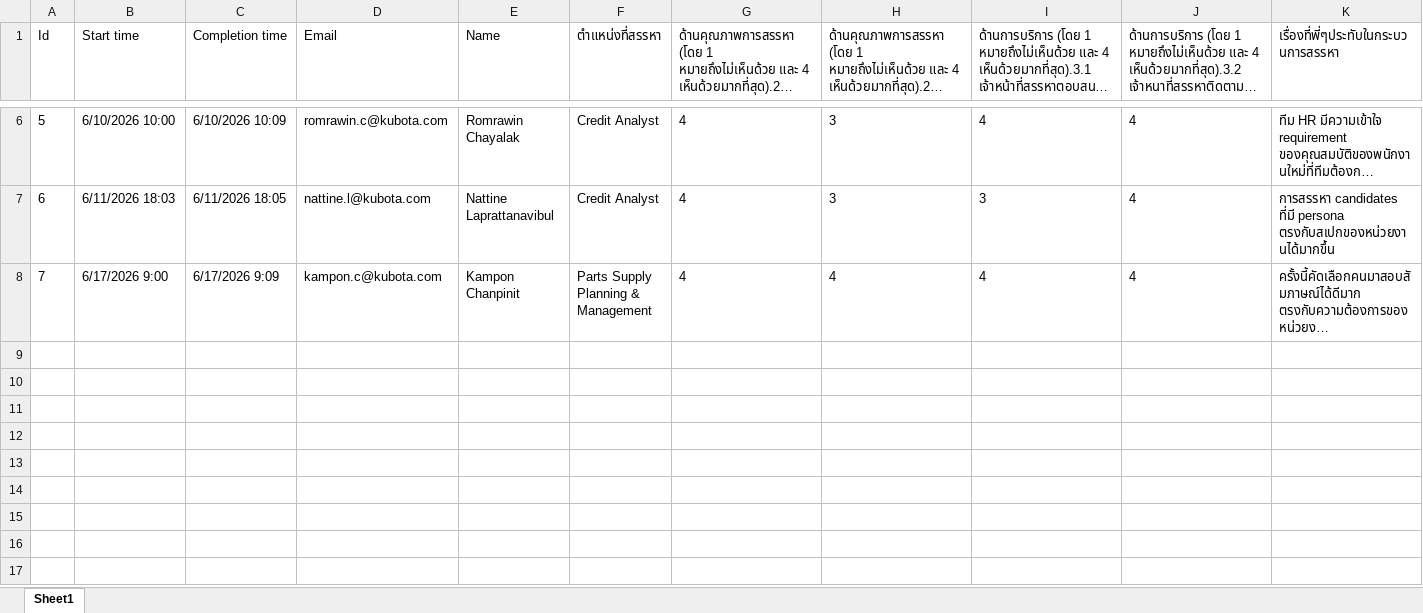
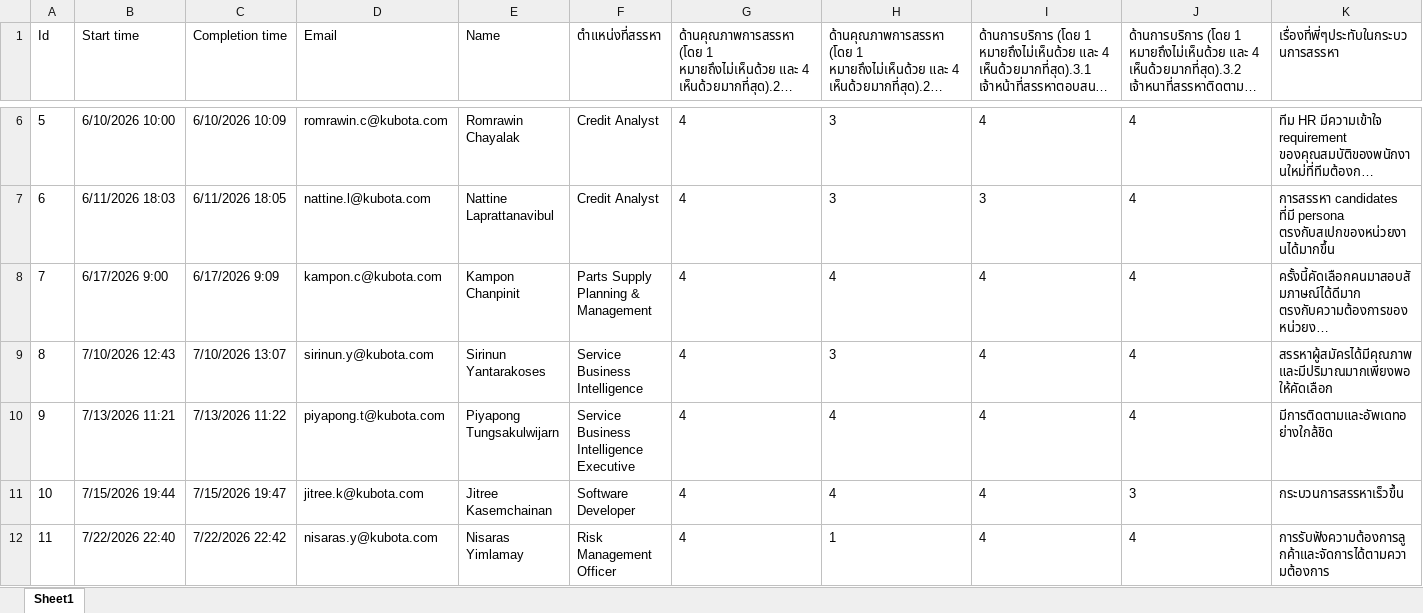
Before and after one commit to lapatj12/Recruitment_Dashboard, an Excel workbook: data/Recruitment_Service_Quality_Evaluation.xlsx, sheet Sheet1, drawn as a sheet; only a part is shown, gaps mark what is left out; long unchanged cells end in …; values as stored, in another font and other column widths than the file's, no borders; table styles not drawn; rows hold the shown columns only; the diff names each change by its address in the sheet, - before the commit and + after, or states it on an @@ line.

Commit message:
Add files via upload

```diff
--- a/data/Recruitment_Service_Quality_Evaluation.xlsx (sheet Sheet1)
+++ b/data/Recruitment_Service_Quality_Evaluation.xlsx (sheet Sheet1)
+row 9: 8 | 7/10/2026 12:43 | 7/10/2026 13:07 | sirinun.y@kubota.com | Sirinun Yantarakoses | Service Business Intelligence | 4 | 3 | 4 | 4 | สรรหาผู้สมัครได้มีคุณภาพ และมีปริมาณมากเพียงพอให้คัดเลือก
+row 10: 9 | 7/13/2026 11:21 | 7/13/2026 11:22 | piyapong.t@kubota.com | Piyapong Tungsakulwijarn | Service Business Intelligence Executive | 4 | 4 | 4 | 4 | มีการติดตามและอัพเดทอย่างใกล้ชิด
+row 11: 10 | 7/15/2026 19:44 | 7/15/2026 19:47 | jitree.k@kubota.com | Jitree Kasemchainan | Software Developer | 4 | 4 | 4 | 3 | กระบวนการสรรหาเร็วขึ้น
+row 12: 11 | 7/22/2026 22:40 | 7/22/2026 22:42 | nisaras.y@kubota.com | Nisaras Yimlamay | Risk Management Officer | 4 | 1 | 4 | 4 | การรับฟังความต้องการลูกค้าและจัดการได้ตามความต้องการ
```
